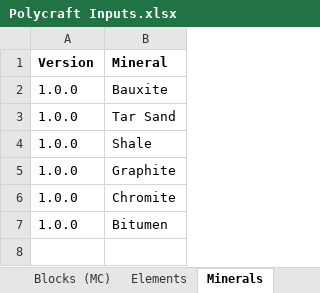
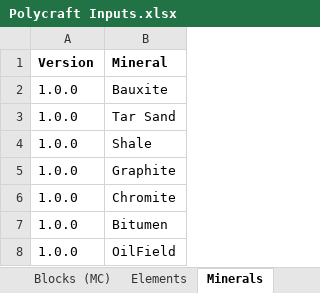
Before and after one commit to PolycraftWorld/polycraft-world, an Excel workbook: config/Polycraft Inputs.xlsx, sheet Minerals, drawn as a sheet; values as stored, in another font and other column widths than the file's, no borders; the diff names each change by its address in the sheet, - before the commit and + after, or states it on an @@ line.

```diff
--- a/config/Polycraft Inputs.xlsx (sheet Minerals)
+++ b/config/Polycraft Inputs.xlsx (sheet Minerals)
+row 8: 1.0.0 | OilField
```
Also changed, not shown: sheet Polymers, sheet Game IDs, config/Polycraft Recipes.xlsx, 1 other file.
